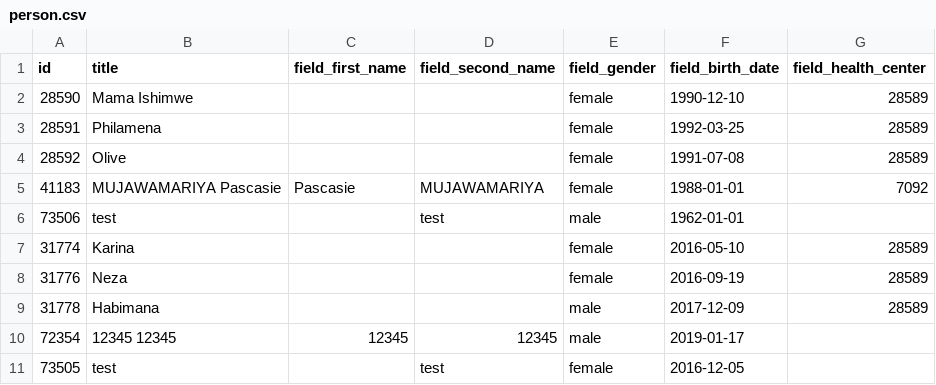
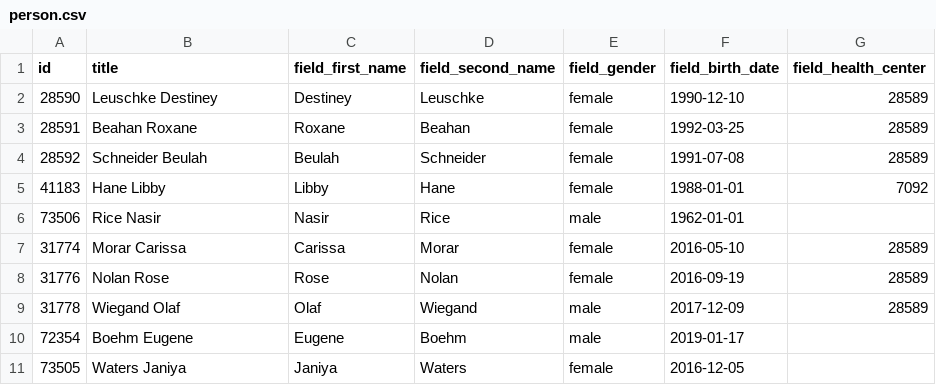
Before and after one commit to TIP-Global-Health/eheza-app, a CSV file: server/hedley/modules/custom/hedley_migrate/csv/person.csv, drawn as a sheet.

Commit message:
Logic that will add end date for active group encounters + updated CSVs

```diff
--- a/server/hedley/modules/custom/hedley_migrate/csv/person.csv
+++ b/server/hedley/modules/custom/hedley_migrate/csv/person.csv
@@ -1,11 +1,11 @@
 id,title,field_first_name,field_second_name,field_gender,field_birth_date,field_health_center
-28590,Mama Ishimwe,,,female,1990-12-10,28589
-28591,Philamena,,,female,1992-03-25,28589
-28592,Olive,,,female,1991-07-08,28589
-41183,MUJAWAMARIYA Pascasie,Pascasie,MUJAWAMARIYA,female,1988-01-01,7092
-73506,test,,test,male,1962-01-01,
-31774,Karina,,,female,2016-05-10,28589
-31776,Neza,,,female,2016-09-19,28589
-31778,Habimana,,,male,2017-12-09,28589
-72354,12345 12345,12345,12345,male,2019-01-17,
-73505,test,,test,female,2016-12-05,
+28590,Leuschke Destiney,Destiney,Leuschke,female,1990-12-10,28589
+28591,Beahan Roxane,Roxane,Beahan,female,1992-03-25,28589
+28592,Schneider Beulah,Beulah,Schneider,female,1991-07-08,28589
+41183,Hane Libby,Libby,Hane,female,1988-01-01,7092
+73506,Rice Nasir,Nasir,Rice,male,1962-01-01,
+31774,Morar Carissa,Carissa,Morar,female,2016-05-10,28589
+31776,Nolan Rose,Rose,Nolan,female,2016-09-19,28589
+31778,Wiegand Olaf,Olaf,Wiegand,male,2017-12-09,28589
+72354,Boehm Eugene,Eugene,Boehm,male,2019-01-17,
+73505,Waters Janiya,Janiya,Waters,female,2016-12-05,
```
Also changed, not shown: server/hedley/modules/custom/hedley_migrate/csv/photo.csv, server/hedley/modules/custom/hedley_migrate/csv/session.csv, 2 other files.
